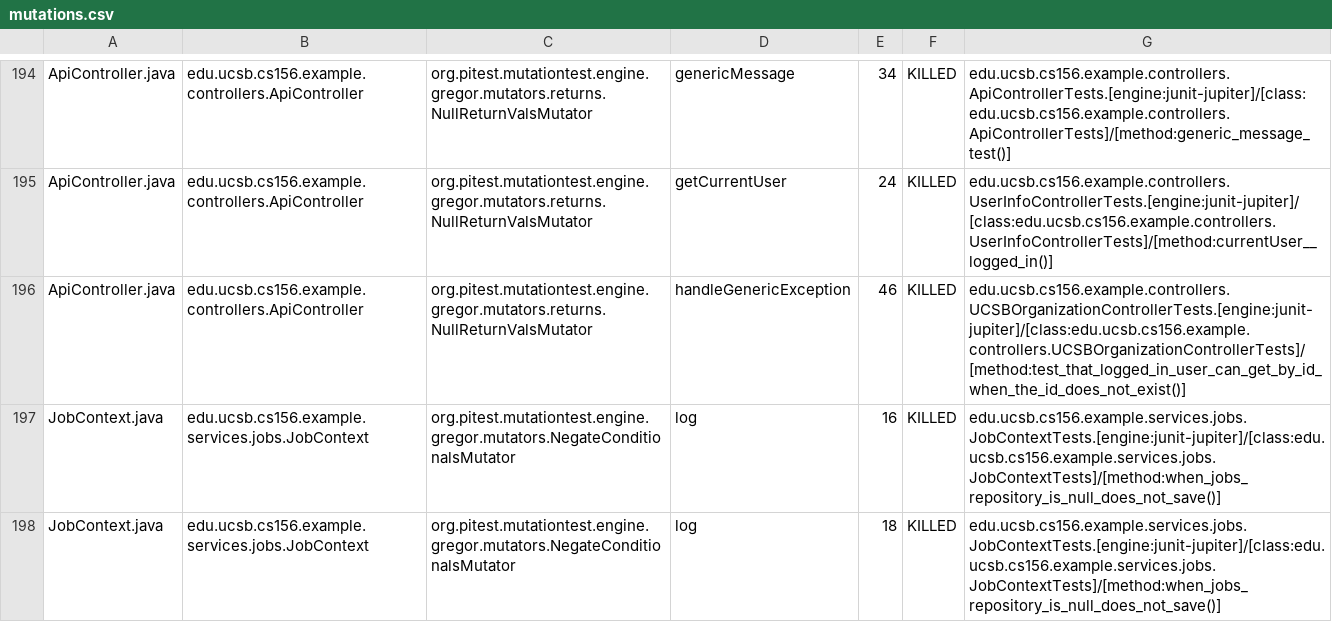
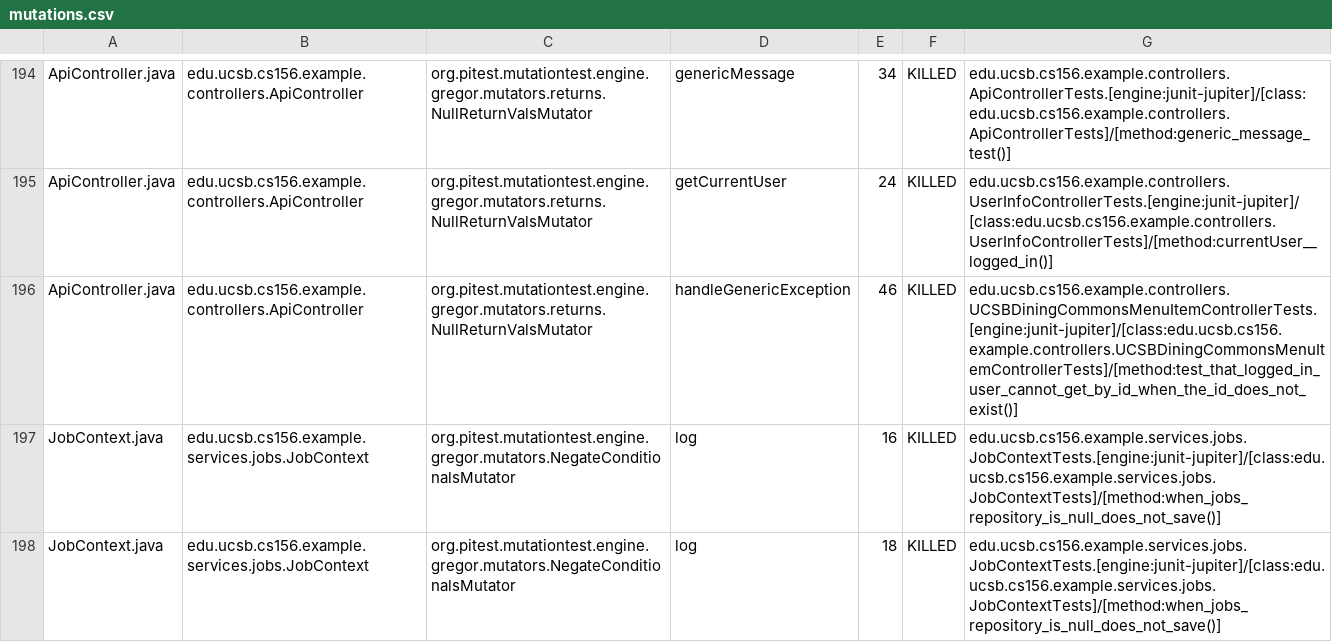
Before and after one commit to ucsb-cs156-s26/team01-s26-07, a CSV file: prs/74/pitest/mutations.csv, drawn as a sheet; only a part is shown, gaps mark what is left out.

Commit message:
Deploying to gh-pages from @ ucsb-cs156-s26/team01-s26-07@26dbb662e6730804f3081604002a8381b72c5aba 🚀

```diff
--- a/prs/74/pitest/mutations.csv
+++ b/prs/74/pitest/mutations.csv
@@ -195,3 +195,3 @@ ApiController.java,edu.ucsb.cs156.example.controllers.ApiController,org.pitest.m
 ApiController.java,edu.ucsb.cs156.example.controllers.ApiController,org.pitest.mutationtest.engine.gregor.mutators.returns.NullReturnValsMutator,getCurrentUser,24,KILLED,edu.ucsb.cs156.example.controllers.UserInfoControllerTests.[engine:junit-jupiter]/[class:edu.ucsb.cs156.example.controllers.UserInfoControllerTests]/[method:currentUser__logged_in()]
-ApiController.java,edu.ucsb.cs156.example.controllers.ApiController,org.pitest.mutationtest.engine.gregor.mutators.returns.NullReturnValsMutator,handleGenericException,46,KILLED,edu.ucsb.cs156.example.controllers.UCSBOrganizationControllerTests.[engine:junit-jupiter]/[class:edu.ucsb.cs156.example.controllers.UCSBOrganizationControllerTests]/[method:test_that_logged_in_user_can_get_by_id_when_the_id_does_not_exist()]
+ApiController.java,edu.ucsb.cs156.example.controllers.ApiController,org.pitest.mutationtest.engine.gregor.mutators.returns.NullReturnValsMutator,handleGenericException,46,KILLED,edu.ucsb.cs156.example.controllers.UCSBDiningCommonsMenuItemControllerTests.[engine:junit-jupiter]/[class:edu.ucsb.cs156.example.controllers.UCSBDiningCommonsMenuItemControllerTests]/[method:test_that_logged_in_user_cannot_get_by_id_when_the_id_does_not_exist()]
 JobContext.java,edu.ucsb.cs156.example.services.jobs.JobContext,org.pitest.mutationtest.engine.gregor.mutators.NegateConditionalsMutator,log,16,KILLED,edu.ucsb.cs156.example.services.jobs.JobContextTests.[engine:junit-jupiter]/[class:edu.ucsb.cs156.example.services.jobs.JobContextTests]/[method:when_jobs_repository_is_null_does_not_save()]
```
Also changed, not shown: 23 other files.
